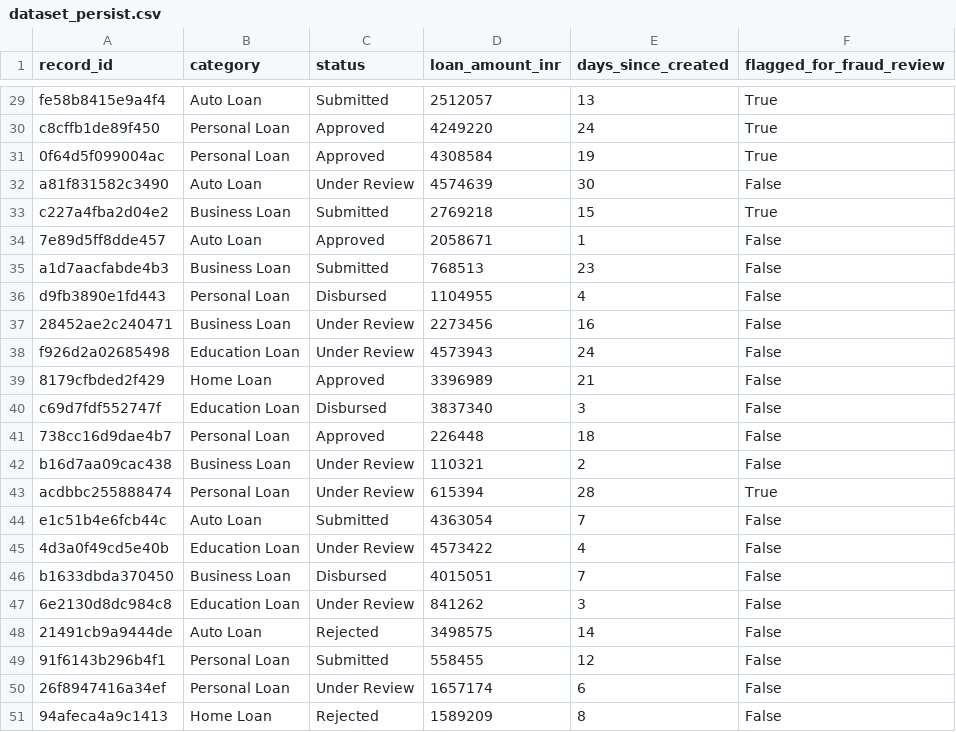
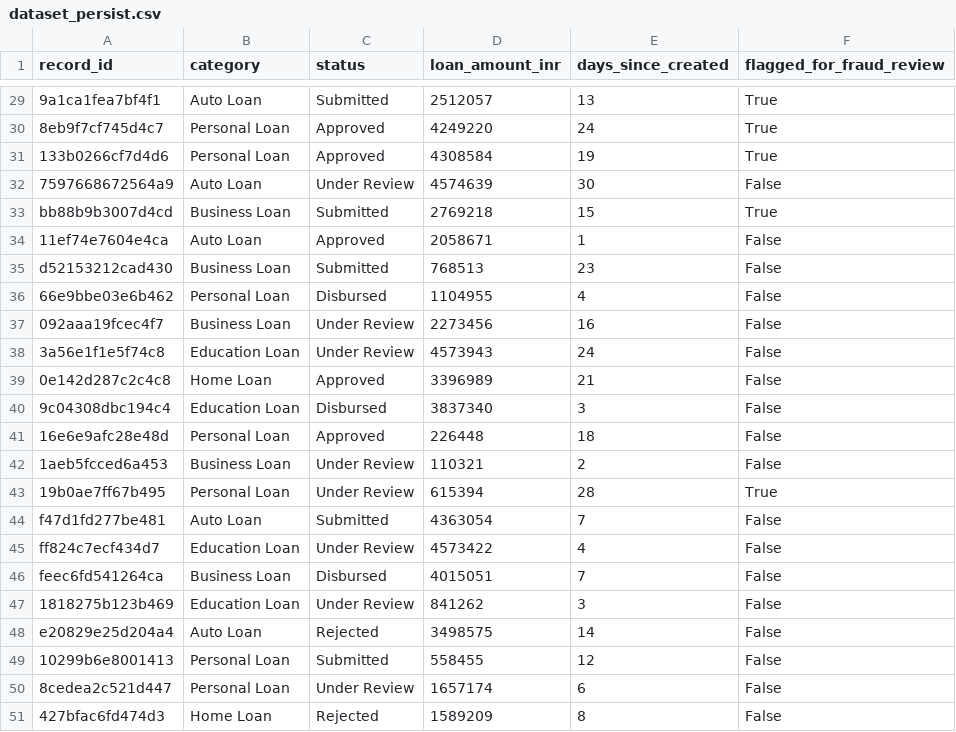
Before and after one commit to 87bhatnagarankitCode/CapstoneProjectBanking, a CSV file: dataset_persist.csv, drawn as a sheet; only a part is shown, gaps mark what is left out; the diff covers the shown part only; the diff names each change by its address in the sheet, - before the commit and + after, or states it on an @@ line.

```diff
--- a/dataset_persist.csv
+++ b/dataset_persist.csv
-A29 (record_id): fe58b8415e9a4f4
+A29 (record_id): 9a1ca1fea7bf4f1
-A30 (record_id): c8cffb1de89f450
+A30 (record_id): 8eb9f7cf745d4c7
-A31 (record_id): 0f64d5f099004ac
+A31 (record_id): 133b0266cf7d4d6
-A32 (record_id): a81f831582c3490
+A32 (record_id): 7597668672564a9
-A33 (record_id): c227a4fba2d04e2
+A33 (record_id): bb88b9b3007d4cd
-A34 (record_id): 7e89d5ff8dde457
+A34 (record_id): 11ef74e7604e4ca
-A35 (record_id): a1d7aacfabde4b3
+A35 (record_id): d52153212cad430
-A36 (record_id): d9fb3890e1fd443
+A36 (record_id): 66e9bbe03e6b462
-A37 (record_id): 28452ae2c240471
+A37 (record_id): 092aaa19fcec4f7
-A38 (record_id): f926d2a02685498
+A38 (record_id): 3a56e1f1e5f74c8
-A39 (record_id): 8179cfbded2f429
+A39 (record_id): 0e142d287c2c4c8
-A40 (record_id): c69d7fdf552747f
+A40 (record_id): 9c04308dbc194c4
-A41 (record_id): 738cc16d9dae4b7
+A41 (record_id): 16e6e9afc28e48d
-A42 (record_id): b16d7aa09cac438
+A42 (record_id): 1aeb5fcced6a453
-A43 (record_id): acdbbc255888474
+A43 (record_id): 19b0ae7ff67b495
-A44 (record_id): e1c51b4e6fcb44c
+A44 (record_id): f47d1fd277be481
-A45 (record_id): 4d3a0f49cd5e40b
+A45 (record_id): ff824c7ecf434d7
-A46 (record_id): b1633dbda370450
+A46 (record_id): feec6fd541264ca
-A47 (record_id): 6e2130d8dc984c8
+A47 (record_id): 1818275b123b469
-A48 (record_id): 21491cb9a9444de
+A48 (record_id): e20829e25d204a4
-A49 (record_id): 91f6143b296b4f1
+A49 (record_id): 10299b6e8001413
-A50 (record_id): 26f8947416a34ef
+A50 (record_id): 8cedea2c521d447
-A51 (record_id): 94afeca4a9c1413
+A51 (record_id): 427bfac6fd474d3
```
Also changed, not shown: 27 edited cells elsewhere in this file, 23 other files.
